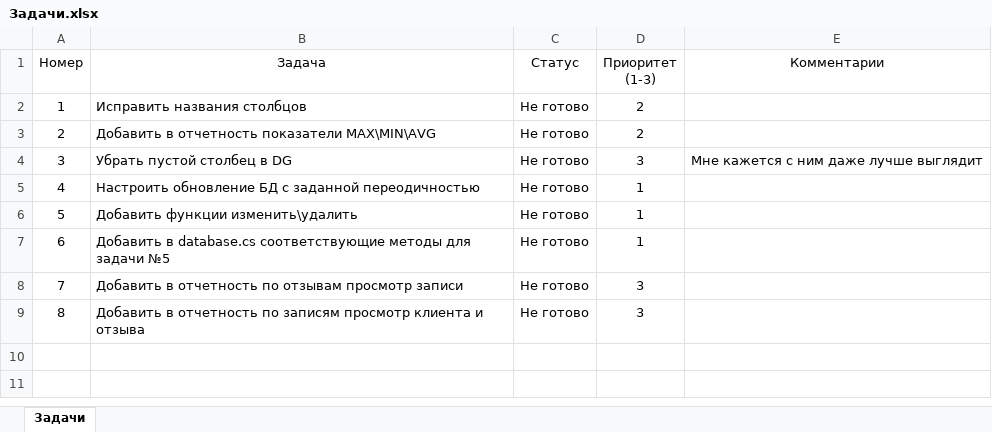
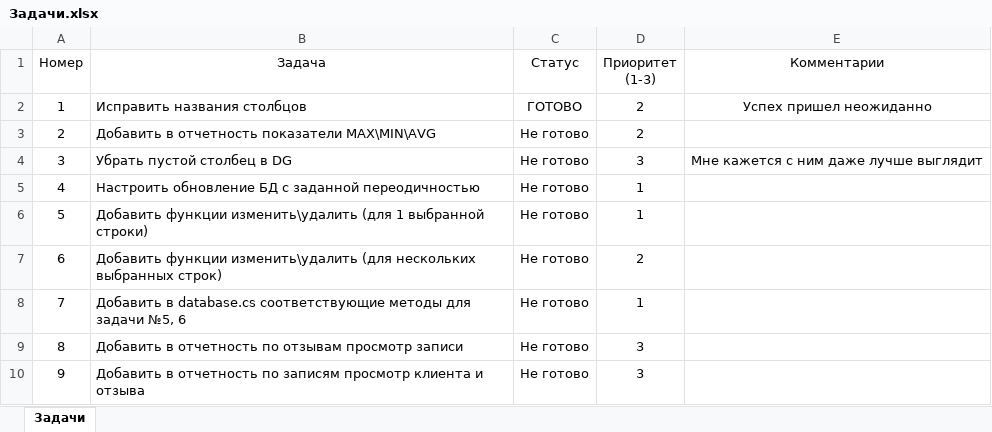
Before and after one commit to NikitaGordienko/CarWash, an Excel workbook: Car wash WPF upd/Задачи.xlsx, sheet Задачи, drawn as a sheet; values as stored, in another font and other column widths than the file's, no borders; addresses are those after the commit; the diff names each change by its address in the sheet, - before the commit and + after, or states it on an @@ line.

```diff
--- a/Car wash WPF upd/Задачи.xlsx (sheet Задачи)
+++ b/Car wash WPF upd/Задачи.xlsx (sheet Задачи)
-C2 (Статус): Не готово
+C2 (Статус): ГОТОВО
-E2 (Комментарии): (empty)
+E2 (Комментарии): Успех пришел неожиданно
-B6 (Задача): …функции изменить\удалить
+B6 (Задача): …функции изменить\удалить (для 1 выбранной строки)
+row 7: 6 | Добавить функции изменить\удалить (для нескольких выбранных строк) | Не готово | 2
@@ column A (Номер) renumbered from row 8 down @@
-B8 (Задача): …для задачи №5
+B8 (Задача): …для задачи №5, 6
```
Also changed, not shown: 16 other files.
